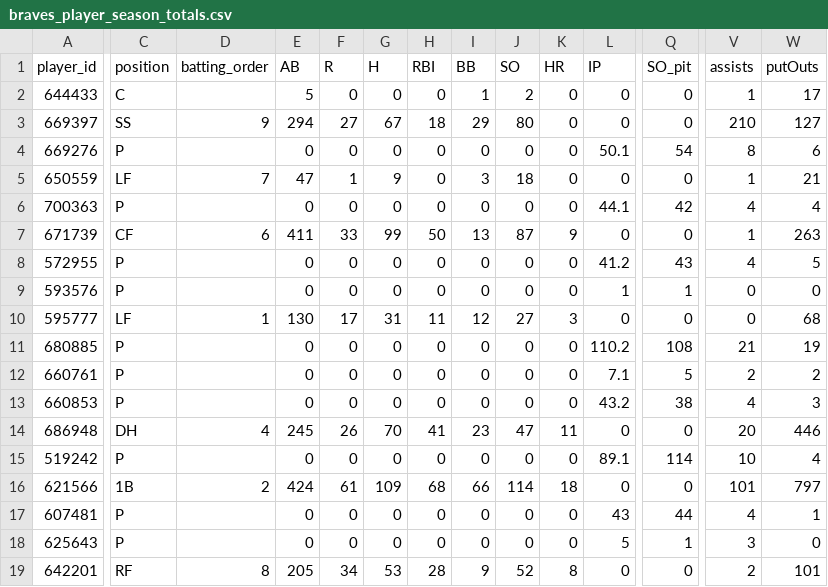
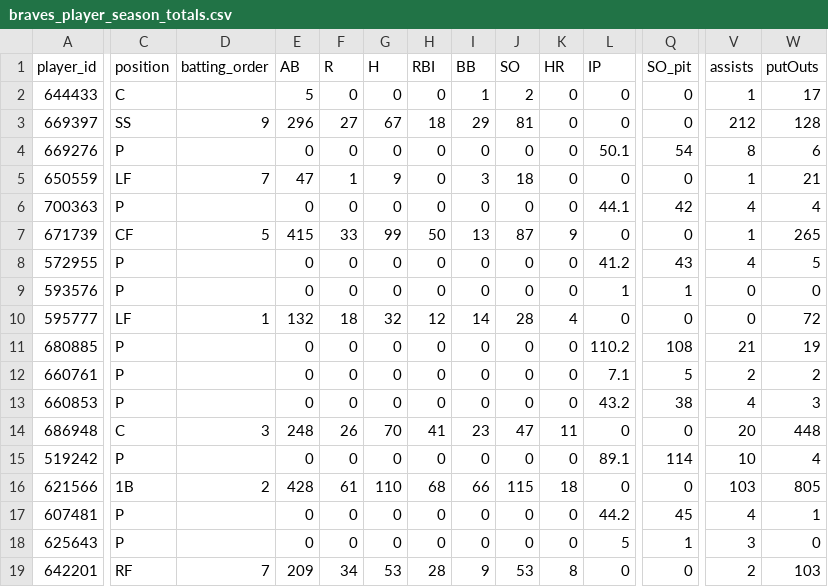
Before and after one commit to Floodplain4/Braves_Stats, a CSV file: braves_player_season_totals.csv, drawn as a sheet; only a part is shown, gaps mark what is left out; the diff covers the shown part only; the diff names each change by its address in the sheet, - before the commit and + after, or states it on an @@ line.

```diff
--- a/braves_player_season_totals.csv
+++ b/braves_player_season_totals.csv
-E3 (AB): 294
+E3 (AB): 296
-J3 (SO): 80
+J3 (SO): 81
-V3 (assists): 210
+V3 (assists): 212
-W3 (putOuts): 127
+W3 (putOuts): 128
-D7 (batting_order): 6
+D7 (batting_order): 5
-E7 (AB): 411
+E7 (AB): 415
-W7 (putOuts): 263
+W7 (putOuts): 265
-E10 (AB): 130
+E10 (AB): 132
-F10 (R): 17
+F10 (R): 18
-G10 (H): 31
+G10 (H): 32
-H10 (RBI): 11
+H10 (RBI): 12
-I10 (BB): 12
+I10 (BB): 14
-J10 (SO): 27
+J10 (SO): 28
-K10 (HR): 3
+K10 (HR): 4
-W10 (putOuts): 68
+W10 (putOuts): 72
-C14 (position): DH
+C14 (position): C
-D14 (batting_order): 4
+D14 (batting_order): 3
-E14 (AB): 245
+E14 (AB): 248
-W14 (putOuts): 446
+W14 (putOuts): 448
-E16 (AB): 424
+E16 (AB): 428
-G16 (H): 109
+G16 (H): 110
-J16 (SO): 114
+J16 (SO): 115
-V16 (assists): 101
+V16 (assists): 103
-W16 (putOuts): 797
+W16 (putOuts): 805
-L17 (IP): 43
+L17 (IP): 44.2
-Q17 (SO_pit): 44
+Q17 (SO_pit): 45
-D19 (batting_order): 8
+D19 (batting_order): 7
-E19 (AB): 205
+E19 (AB): 209
-J19 (SO): 52
+J19 (SO): 53
-W19 (putOuts): 101
+W19 (putOuts): 103
```
Also changed, not shown: 1 added row and 39 edited cells elsewhere in this file.
